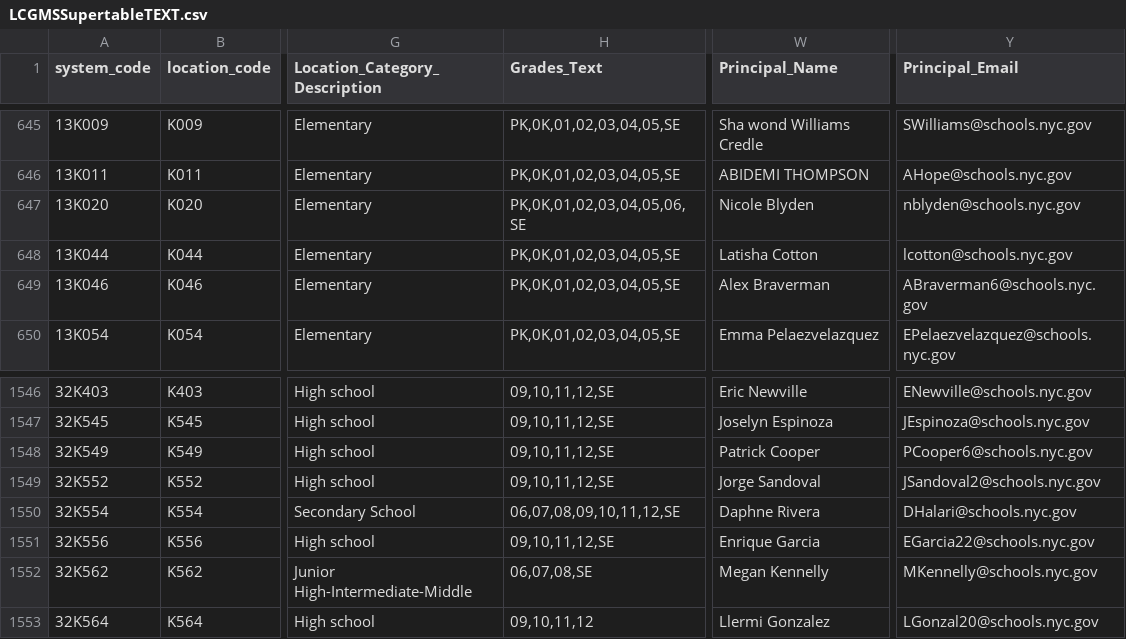
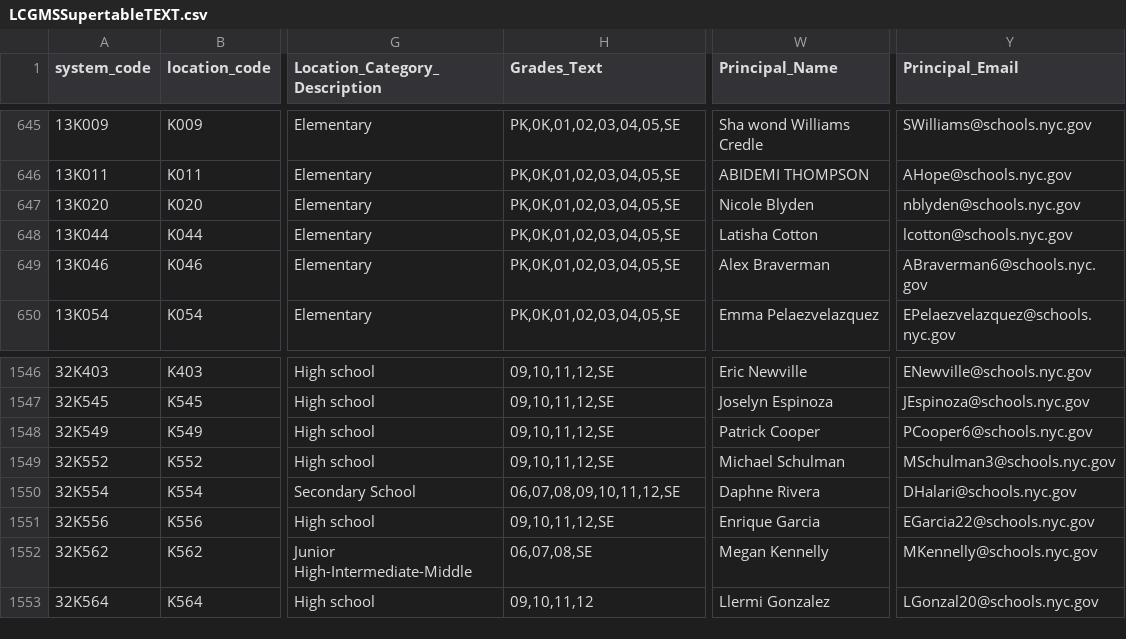
Before and after one commit to dsimoes-doe/LCGMS, a CSV file: LCGMSSupertableTEXT.csv, drawn as a sheet; only a part is shown, gaps mark what is left out; the diff names each change by its address in the sheet, - before the commit and + after, or states it on an @@ line.

Commit message:
Update LCGMSSupertableTEXT.csv

```diff
--- a/LCGMSSupertableTEXT.csv
+++ b/LCGMSSupertableTEXT.csv
-H647 (Grades_Text): PK,0K,01,02,03,04,05,06,SE
+H647 (Grades_Text): PK,0K,01,02,03,04,05,SE
-W1549 (Principal_Name): Jorge Sandoval
+W1549 (Principal_Name): Michael Schulman
-Y1549 (Principal_Email): JSandoval2@schools.nyc.gov
+Y1549 (Principal_Email): MSchulman3@schools.nyc.gov
```
